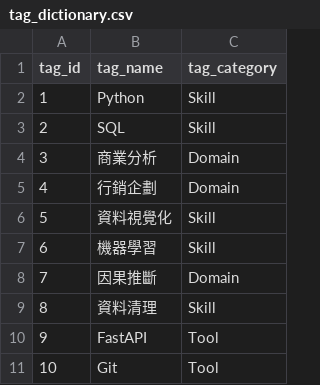
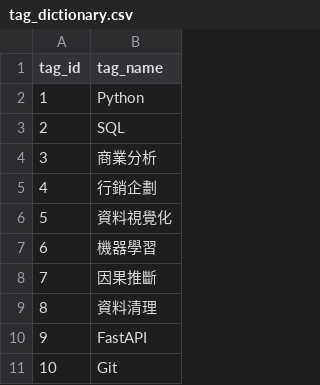
Before and after one commit to Sheng-Chieh/DBMS_Final_Project, a CSV file: dataset/tag_dictionary.csv, drawn as a sheet; only a part is shown; the diff names each change by its address in the sheet, - before the commit and + after, or states it on an @@ line.

```diff
--- a/dataset/tag_dictionary.csv
+++ b/dataset/tag_dictionary.csv
-column C (tag_category), rows 2-11: Skill | Skill | Domain | Domain | Skill | Skill | Domain | Skill | Tool | Tool
```
Also changed, not shown: dataset/micro_project.csv, 2 other files.
